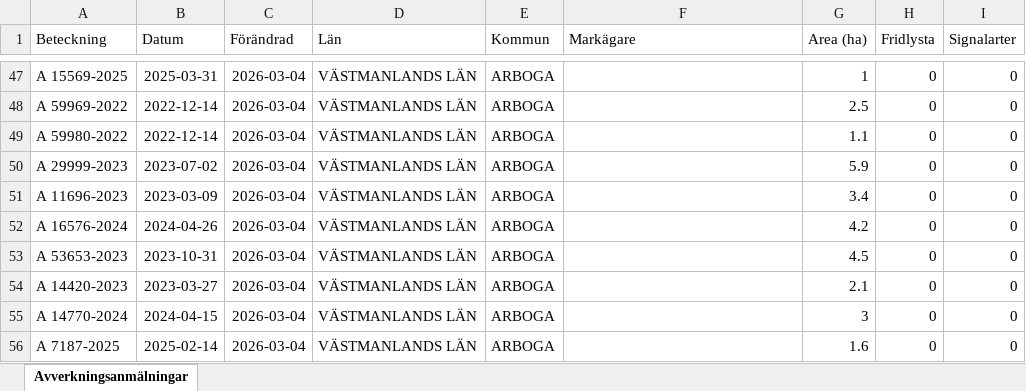
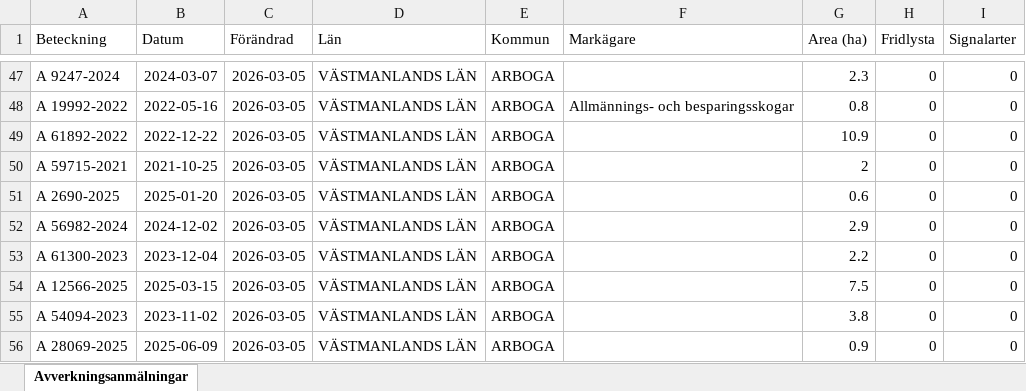
Before and after one commit to klasma/Logging_1984, an Excel workbook: Översikt ARBOGA.xlsx, sheet Avverkningsanmälningar, drawn as a sheet; only a part is shown, gaps mark what is left out; values as stored, in another font and other column widths than the file's, no borders; the diff covers the shown part only; the diff names each change by its address in the sheet, - before the commit and + after, or states it on an @@ line.

```diff
--- a/Översikt ARBOGA.xlsx (sheet Avverkningsanmälningar)
+++ b/Översikt ARBOGA.xlsx (sheet Avverkningsanmälningar)
-A47 (Beteckning): A 15569-2025
+A47 (Beteckning): A 9247-2024
-B47 (Datum): 2025-03-31
+B47 (Datum): 2024-03-07
-C47:C56 (Förändrad): 2026-03-04
+C47:C56 (Förändrad): 2026-03-05
-G47 (Area (ha)): 1
+G47 (Area (ha)): 2.3
-A48 (Beteckning): A 59969-2022
+A48 (Beteckning): A 19992-2022
-B48 (Datum): 2022-12-14
+B48 (Datum): 2022-05-16
-F48 (Markägare): (empty)
+F48 (Markägare): Allmännings- och besparingsskogar
-G48 (Area (ha)): 2.5
+G48 (Area (ha)): 0.8
-A49 (Beteckning): A 59980-2022
+A49 (Beteckning): A 61892-2022
-B49 (Datum): 2022-12-14
+B49 (Datum): 2022-12-22
-G49 (Area (ha)): 1.1
+G49 (Area (ha)): 10.9
-A50 (Beteckning): A 29999-2023
+A50 (Beteckning): A 59715-2021
-B50 (Datum): 2023-07-02
+B50 (Datum): 2021-10-25
-G50 (Area (ha)): 5.9
+G50 (Area (ha)): 2
-A51 (Beteckning): A 11696-2023
+A51 (Beteckning): A 2690-2025
-B51 (Datum): 2023-03-09
+B51 (Datum): 2025-01-20
-G51 (Area (ha)): 3.4
+G51 (Area (ha)): 0.6
-A52 (Beteckning): A 16576-2024
+A52 (Beteckning): A 56982-2024
-B52 (Datum): 2024-04-26
+B52 (Datum): 2024-12-02
-G52 (Area (ha)): 4.2
+G52 (Area (ha)): 2.9
-A53 (Beteckning): A 53653-2023
+A53 (Beteckning): A 61300-2023
-B53 (Datum): 2023-10-31
+B53 (Datum): 2023-12-04
-G53 (Area (ha)): 4.5
+G53 (Area (ha)): 2.2
-A54 (Beteckning): A 14420-2023
+A54 (Beteckning): A 12566-2025
-B54 (Datum): 2023-03-27
+B54 (Datum): 2025-03-15
-G54 (Area (ha)): 2.1
+G54 (Area (ha)): 7.5
-A55 (Beteckning): A 14770-2024
+A55 (Beteckning): A 54094-2023
-B55 (Datum): 2024-04-15
+B55 (Datum): 2023-11-02
-G55 (Area (ha)): 3
+G55 (Area (ha)): 3.8
-A56 (Beteckning): A 7187-2025
+A56 (Beteckning): A 28069-2025
-B56 (Datum): 2025-02-14
+B56 (Datum): 2025-06-09
-G56 (Area (ha)): 1.6
+G56 (Area (ha)): 0.9
```
Also changed, not shown: 712 edited cells elsewhere in this sheet, artfynd/A 17706-2025 artfynd.xlsx, artfynd/A 20064-2024 artfynd.xlsx, 26 other files.
